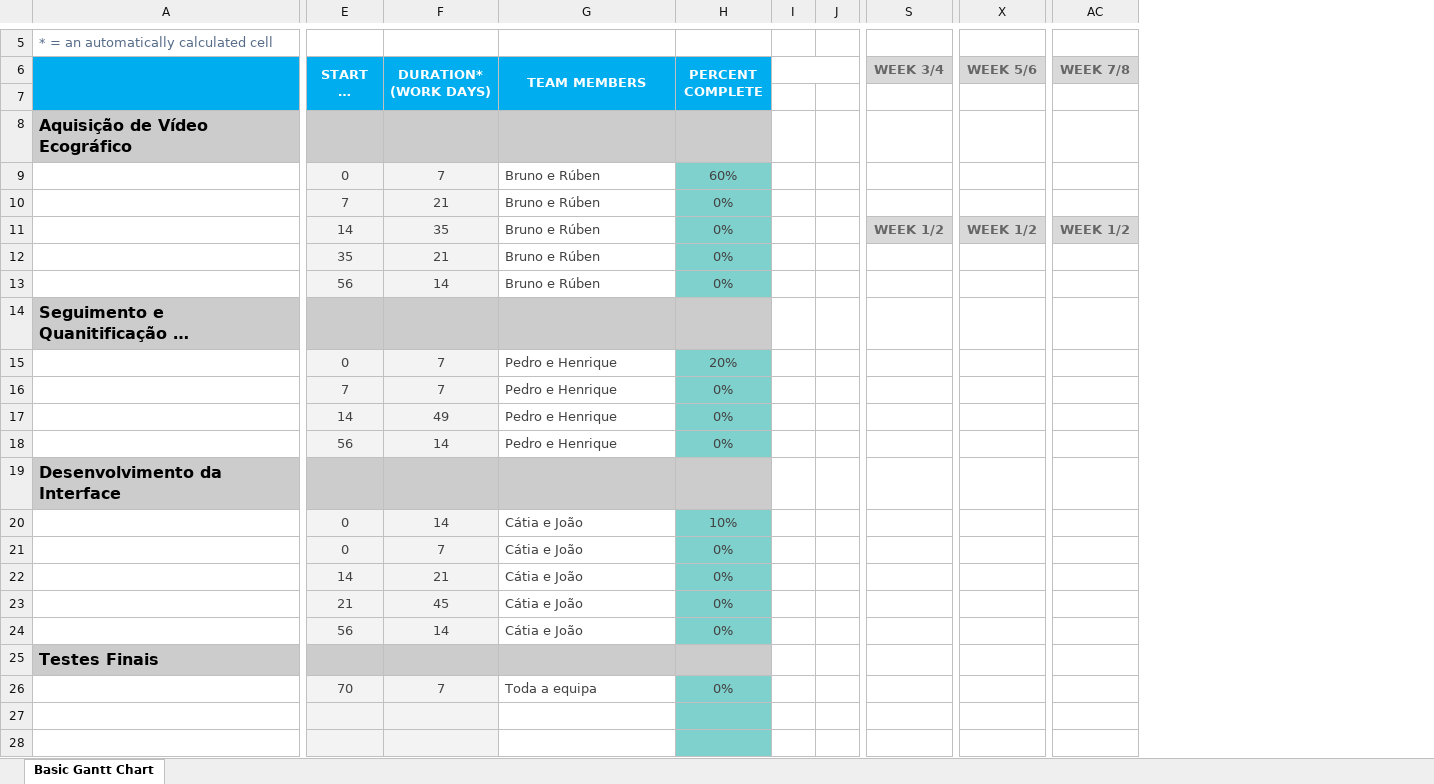
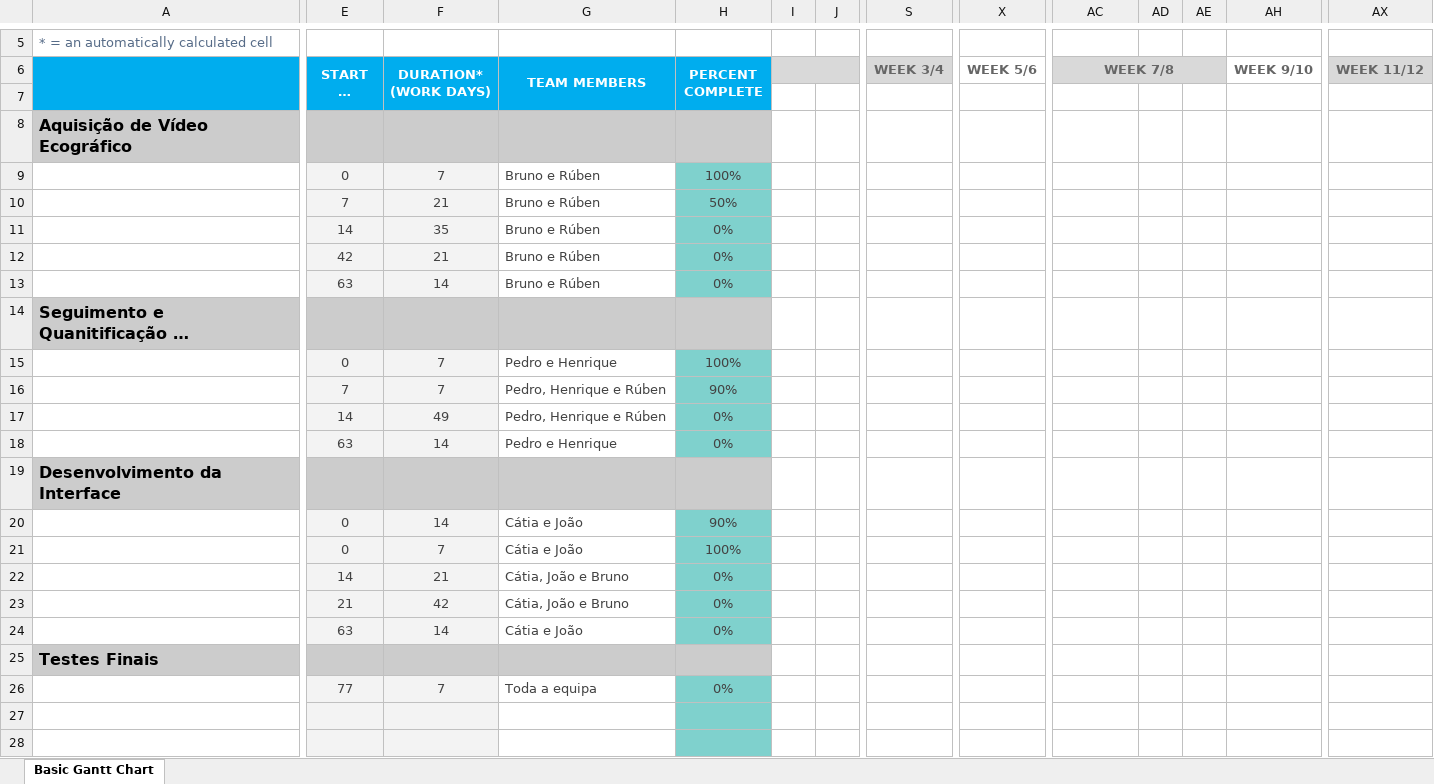
Before and after one commit to pedroalves99/PEI, an Excel workbook: docs/Diagrama_Gantt.xlsx, sheet Basic Gantt Chart, drawn as a sheet; only a part is shown, gaps mark what is left out; long unchanged cells end in …; values as stored, in another font and other column widths than the file's, no borders; charts and pictures and conditional formats not drawn; removed rows and columns are numbered as before the commit, all else as after; the diff covers the shown part only; the diff names each change by its address in the sheet, - before the commit and + after, or states it on an @@ line.

Commit message:
diagrama de gantt atualizado

```diff
--- a/docs/Diagrama_Gantt.xlsx (sheet Basic Gantt Chart)
+++ b/docs/Diagrama_Gantt.xlsx (sheet Basic Gantt Chart)
+column AD, empty
+column AE, empty
+column AH (WEEK 9/10), empty
+column AX (WEEK 11/12), empty
-I6:J6 fill: none
+I6:J6 fill: #D9D9D9
-X6 fill: #D9D9D9
+X6 fill: none
+AC6:AE6 merged
-H9 (PERCENT COMPLETE): 60%
+H9 (PERCENT COMPLETE): 100%
-H10 (PERCENT COMPLETE): 0%
+H10 (PERCENT COMPLETE): 50%
-S11 (WEEK 3/4): WEEK 1/2
+S11 (WEEK 3/4): (empty)
-S11 fill: #D9D9D9
+S11 fill: none
-S11:W11 merged
-X11 (WEEK 5/6): WEEK 1/2
+X11 (WEEK 5/6): (empty)
-X11 fill: #D9D9D9
+X11 fill: none
-X11:AB11 merged
-AC11 (WEEK 7/8): WEEK 1/2
+AC11 (WEEK 7/8): (empty)
-AC11 fill: #D9D9D9
+AC11 fill: none
-E12 (START ON DAY*): 35
+E12 (START ON DAY*): 42
-E13 (START ON DAY*): 56
+E13 (START ON DAY*): 63
-H15 (PERCENT COMPLETE): 20%
+H15 (PERCENT COMPLETE): 100%
-G16:G17 (TEAM MEMBERS): Pedro e Henrique
+G16:G17 (TEAM MEMBERS): Pedro, Henrique e Rúben
-H16 (PERCENT COMPLETE): 0%
+H16 (PERCENT COMPLETE): 90%
-E18 (START ON DAY*): 56
+E18 (START ON DAY*): 63
-H20 (PERCENT COMPLETE): 10%
+H20 (PERCENT COMPLETE): 90%
-H21 (PERCENT COMPLETE): 0%
+H21 (PERCENT COMPLETE): 100%
-G22:G23 (TEAM MEMBERS): Cátia e João
+G22:G23 (TEAM MEMBERS): Cátia, João e Bruno
-F23 (DURATION* (WORK DAYS)): 45
+F23 (DURATION* (WORK DAYS)): 42
-E24 (START ON DAY*): 56
+E24 (START ON DAY*): 63
-E26 (START ON DAY*): 70
+E26 (START ON DAY*): 77
```
Also changed, not shown: 2 added columns, 1 removed column and cell formats elsewhere in this sheet, formulas that keep their value, charts or pictures.
